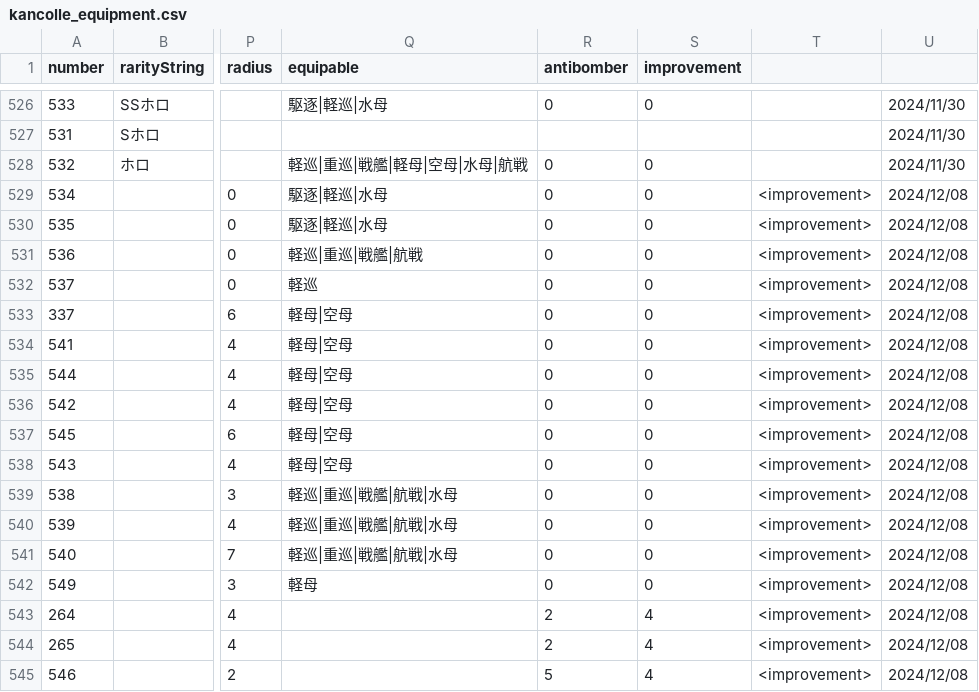
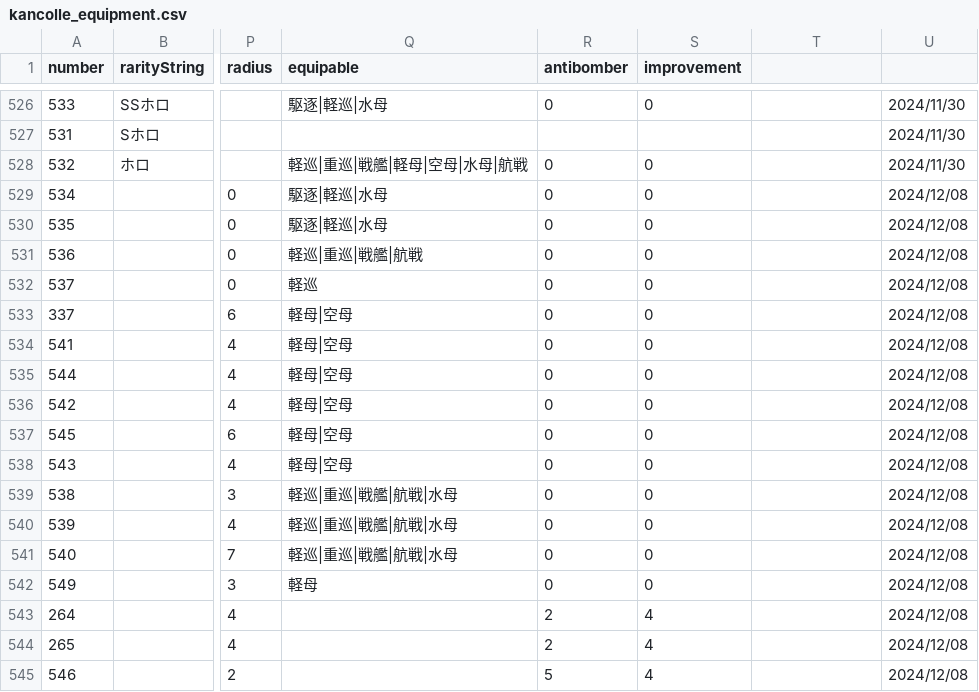
Before and after one commit to shinpei2022/thisleaf.github.io, a CSV file: data/kancolle_equipment.csv, drawn as a sheet; only a part is shown, gaps mark what is left out; the diff names each change by its address in the sheet, - before the commit and + after, or states it on an @@ line.

```diff
--- a/data/kancolle_equipment.csv
+++ b/data/kancolle_equipment.csv
-T529:T545: <improvement>
+T529:T545: (empty)
```
Also changed, not shown: 1 other file.
